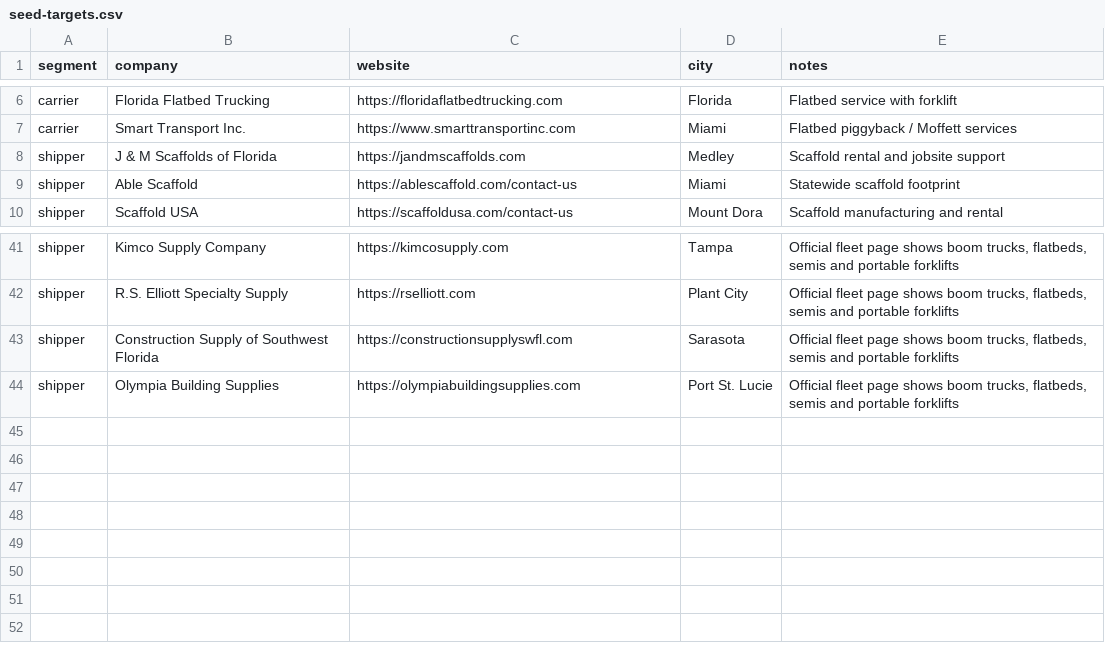
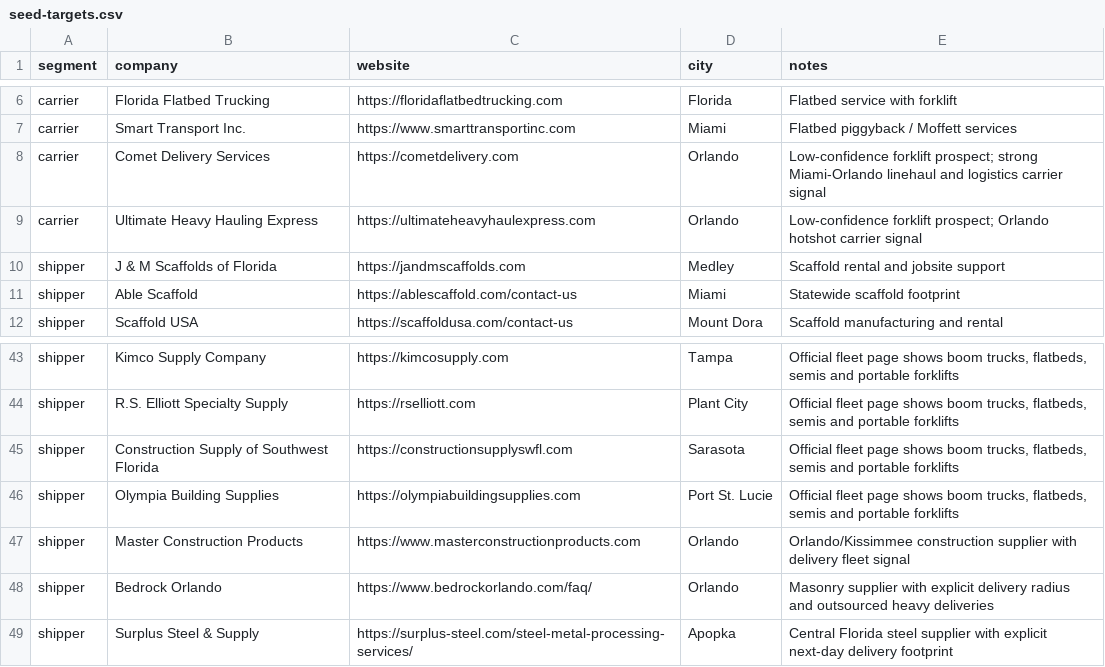
Before and after one commit to edgaremiliopr/Loadr2, a CSV file: research/seed-targets.csv, drawn as a sheet; only a part is shown, gaps mark what is left out; the diff names each change by its address in the sheet, - before the commit and + after, or states it on an @@ line.

```diff
--- a/research/seed-targets.csv
+++ b/research/seed-targets.csv
+row 8: carrier | Comet Delivery Services | https://cometdelivery.com | Orlando | Low-confidence forklift prospect; strong Miami-Orlando linehaul and logistics carrier signal
+row 9: carrier | Ultimate Heavy Hauling Express | https://ultimateheavyhaulexpress.com | Orlando | Low-confidence forklift prospect; Orlando hotshot carrier signal
+row 47: shipper | Master Construction Products | https://www.masterconstructionproducts.com | Orlando | Orlando/Kissimmee construction supplier with delivery fleet signal
+row 48: shipper | Bedrock Orlando | https://www.bedrockorlando.com/faq/ | Orlando | Masonry supplier with explicit delivery radius and outsourced heavy deliveries
+row 49: shipper | Surplus Steel & Supply | https://surplus-steel.com/steel-metal-processing-services/ | Apopka | Central Florida steel supplier with explicit next-day delivery footprint
```
Also changed, not shown: research/florida_carrier_verification_targets.csv, research/florida_shippers_research.csv, 4 other files.
